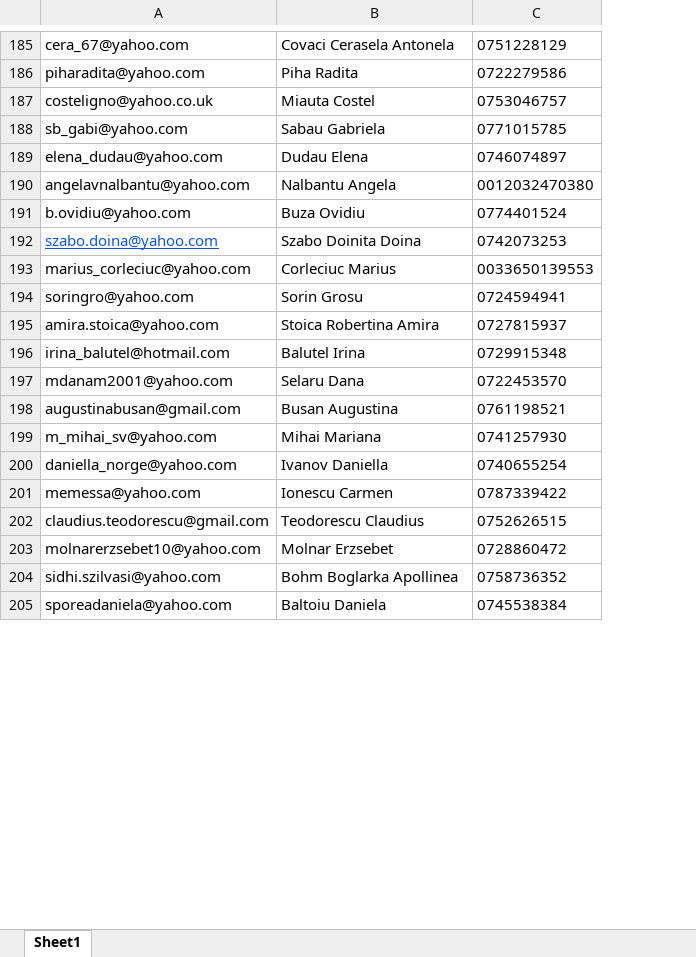
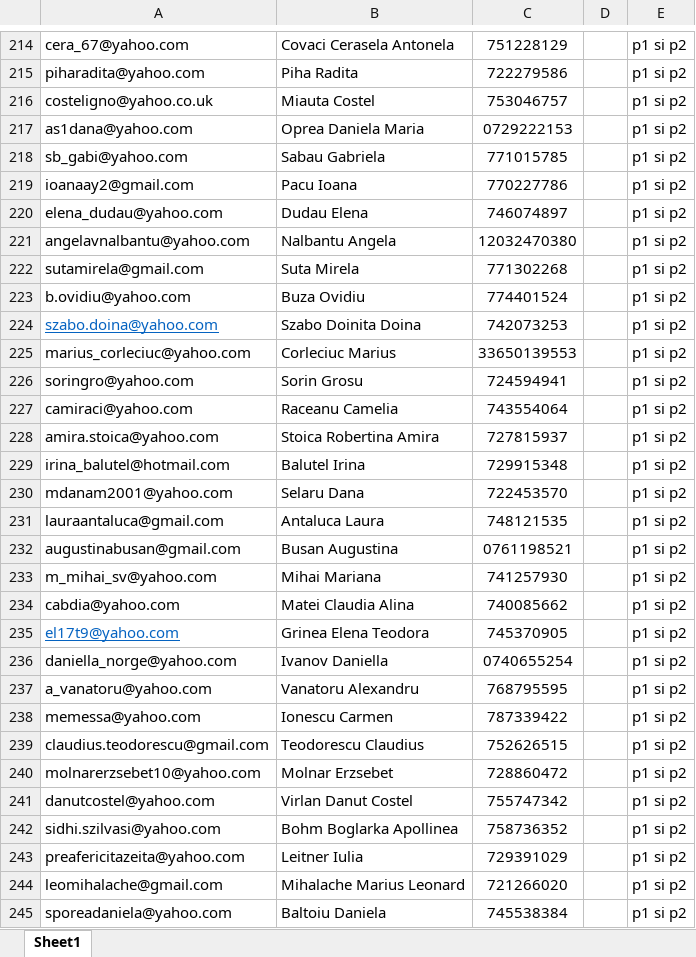
Before and after one commit to andreigamulea/ia, an Excel workbook: app/fisierele/adaugauseri.xlsx, sheet Sheet1, drawn as a sheet; only a part is shown, gaps mark what is left out; values as stored, in another font and other column widths than the file's, no borders; removed rows and columns are numbered as before the commit, all else as after; the diff covers the shown part only; the diff names each change by its address in the sheet, - before the commit and + after, or states it on an @@ line.

```diff
--- a/app/fisierele/adaugauseri.xlsx (sheet Sheet1)
+++ b/app/fisierele/adaugauseri.xlsx (sheet Sheet1)
-column C, rows 185-205: 0751228129 | 0722279586 | 0753046757 | 0771015785 | 0746074897 | 0012032470380 | 0774401524 | 0742073253 | 0033650139553 | 0724594941 | 0727815937 | 0729915348 | 0722453570 | 0761198521 | 0741257930 | 0740655254 | 0787339422 | 0752626515 | 0728860472 | 0758736352 | 0745538384
+column C, rows 214-216: 751228129 | 722279586 | 753046757; row 218: 771015785; rows 220-221: 746074897 | 12032470380; rows 223-226: 774401524 | 742073253 | 33650139553 | 724594941; rows 228-230: 727815937 | 729915348 | 722453570; rows 232-233: 0761198521 | 741257930; row 236: 0740655254; rows 238-240: 787339422 | 752626515 | 728860472; row 242: 758736352; row 245: 745538384
+column D, empty
+column E, rows 214-216: all p1 si p2; row 218: p1 si p2; rows 220-221: p1 si p2 | p1 si p2; rows 223-226: all p1 si p2; rows 228-230: all p1 si p2; rows 232-233: p1 si p2 | p1 si p2; row 236: p1 si p2; rows 238-240: all p1 si p2; row 242: p1 si p2; row 245: p1 si p2
+row 217: as1dana@yahoo.com | Oprea Daniela Maria | 0729222153 |  | p1 si p2
+row 219: ioanaay2@gmail.com | Pacu Ioana | 770227786 |  | p1 si p2
+row 222: sutamirela@gmail.com | Suta Mirela | 771302268 |  | p1 si p2
+row 227: camiraci@yahoo.com | Raceanu Camelia | 743554064 |  | p1 si p2
+row 231: lauraantaluca@gmail.com | Antaluca Laura | 748121535 |  | p1 si p2
+row 234: cabdia@yahoo.com | Matei Claudia Alina | 740085662 |  | p1 si p2
+row 235: el17t9@yahoo.com | Grinea Elena Teodora | 745370905 |  | p1 si p2
+row 237: a_vanatoru@yahoo.com | Vanatoru Alexandru | 768795595 |  | p1 si p2
+row 241: danutcostel@yahoo.com | Virlan Danut Costel | 755747342 |  | p1 si p2
+row 243: preafericitazeita@yahoo.com | Leitner Iulia | 729391029 |  | p1 si p2
+row 244: leomihalache@gmail.com | Mihalache Marius Leonard | 721266020 |  | p1 si p2
```
Also changed, not shown: 53 added rows, 3 removed rows and 9 moved rows elsewhere in this sheet, 27 other files.
